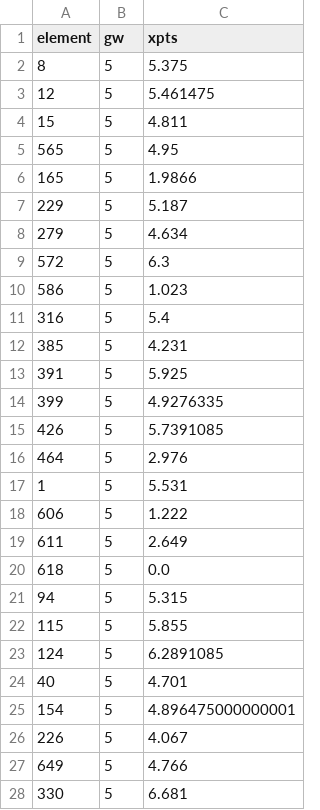
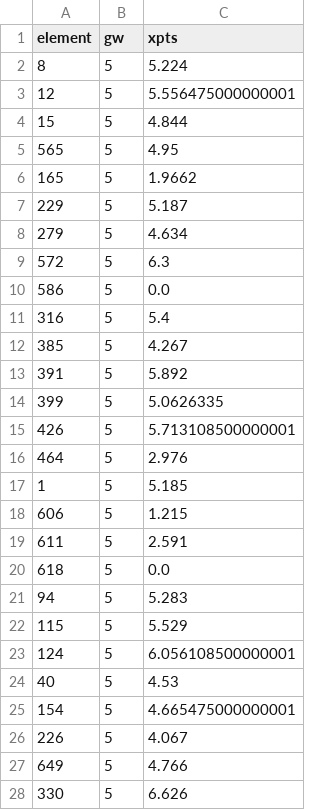
Before and after one commit to DH4410/fpl-auto, a CSV file: data/pre_deadline/forecast_gw5.csv, drawn as a sheet; only a part is shown; the diff covers the shown part only.

```diff
--- a/data/pre_deadline/forecast_gw5.csv
+++ b/data/pre_deadline/forecast_gw5.csv
@@ -1,7 +1,7 @@
 element,gw,xpts
-8,5,5.375
-12,5,5.461475
-15,5,4.811
+8,5,5.224
+12,5,5.556475000000001
+15,5,4.844
 565,5,4.95
-165,5,1.9866
+165,5,1.9662
 229,5,5.187
@@ -9,20 +9,20 @@ element,gw,xpts
 572,5,6.3
-586,5,1.023
+586,5,0.0
 316,5,5.4
-385,5,4.231
-391,5,5.925
-399,5,4.9276335
-426,5,5.7391085
+385,5,4.267
+391,5,5.892
+399,5,5.0626335
+426,5,5.713108500000001
 464,5,2.976
-1,5,5.531
-606,5,1.222
-611,5,2.649
+1,5,5.185
+606,5,1.215
+611,5,2.591
 618,5,0.0
-94,5,5.315
-115,5,5.855
-124,5,6.2891085
-40,5,4.701
-154,5,4.896475000000001
+94,5,5.283
+115,5,5.529
+124,5,6.056108500000001
+40,5,4.53
+154,5,4.665475000000001
 226,5,4.067
 649,5,4.766
-330,5,6.681
+330,5,6.626
```
Also changed, not shown: 8 added rows, 8 removed rows, 8 moved rows and 62 edited cells elsewhere in this file, reports/season_plan_latest.csv, 3 other files.
